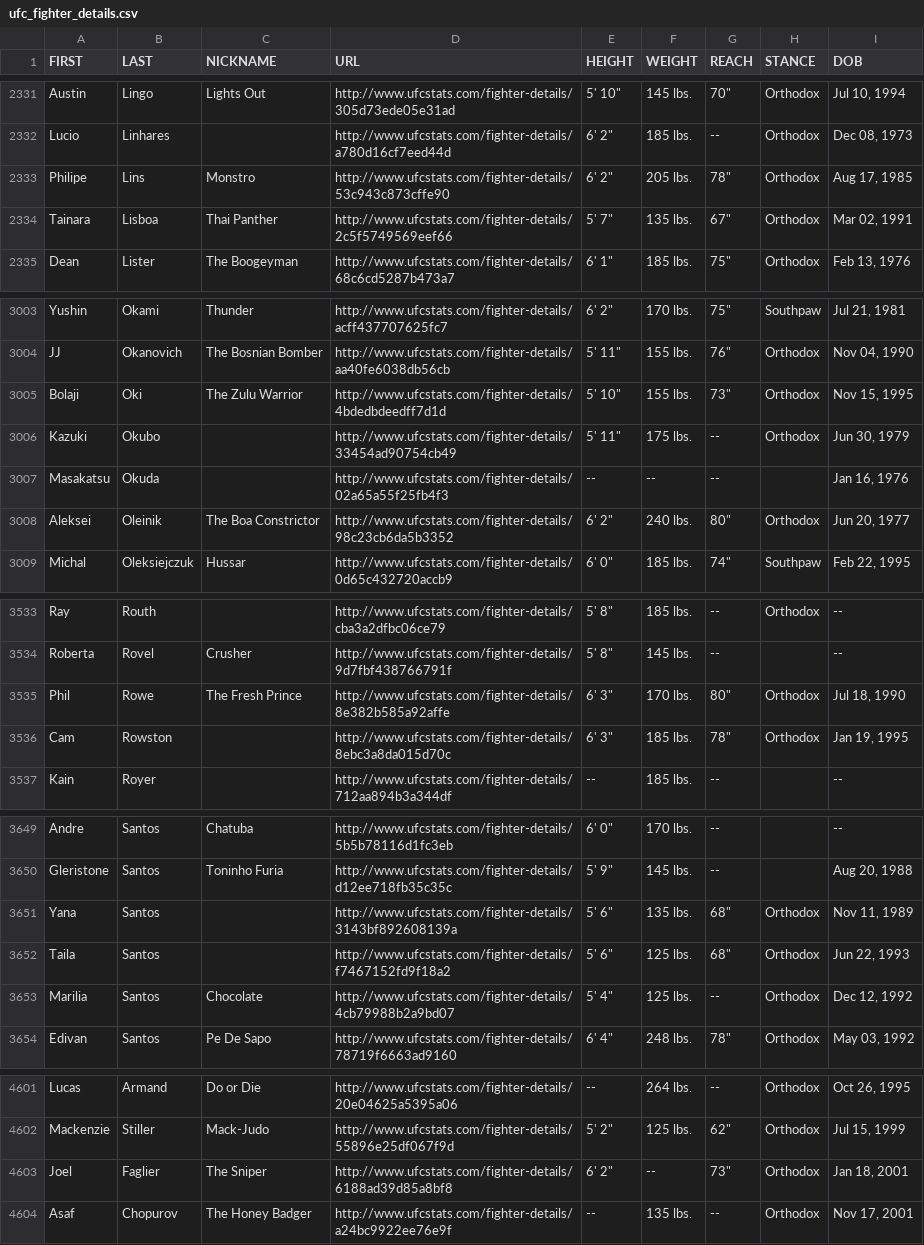
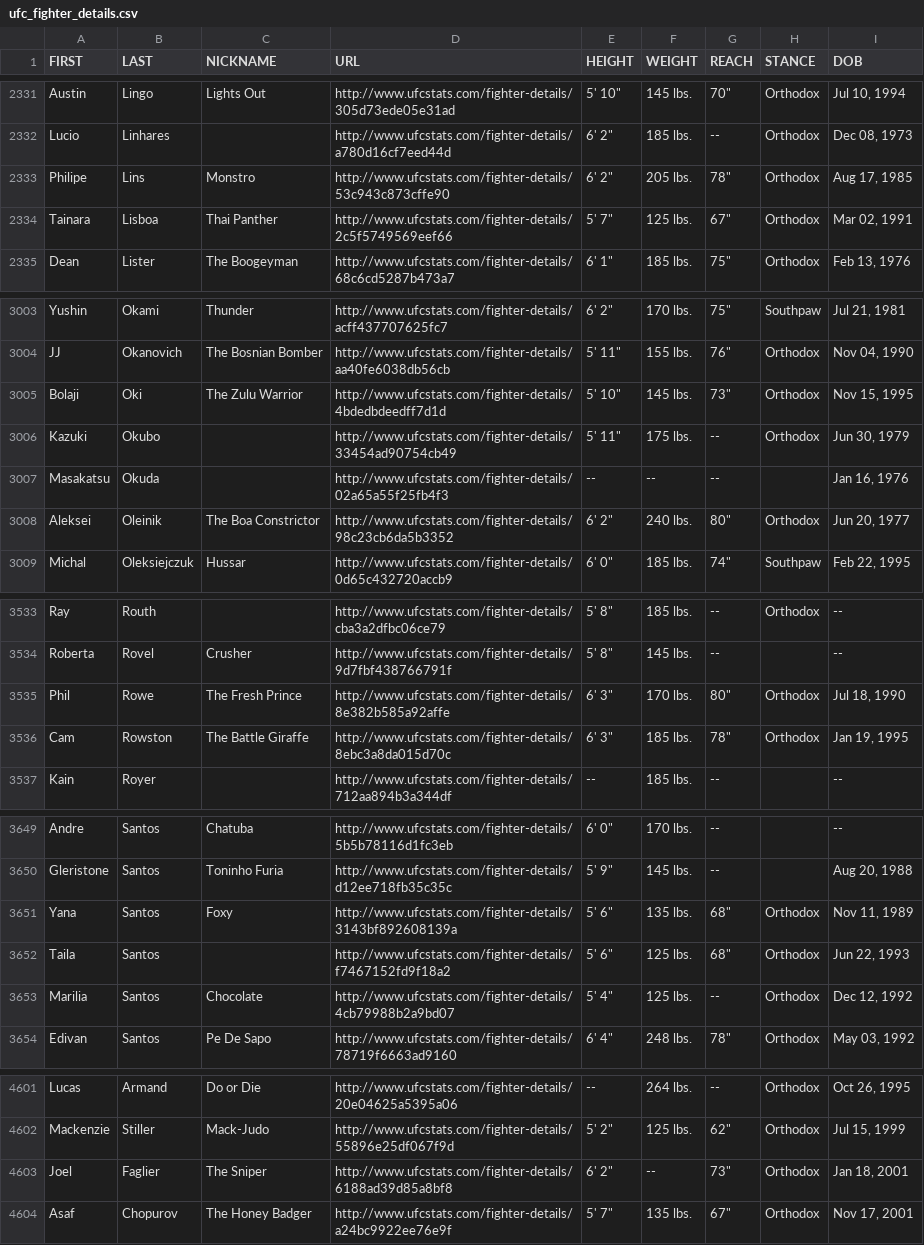
Before and after one commit to sockybobocky/ufc-data, a CSV file: ufc_fighter_details.csv, drawn as a sheet; only a part is shown, gaps mark what is left out; the diff covers the shown part only.

```diff
--- a/ufc_fighter_details.csv
+++ b/ufc_fighter_details.csv
@@ -2333,3 +2333,3 @@ Lucio,Linhares,,http://www.ufcstats.com/fighter-details/a780d16cf7eed44d,"6' 2""
 Philipe,Lins,Monstro,http://www.ufcstats.com/fighter-details/53c943c873cffe90,"6' 2""",205 lbs.,"78""",Orthodox,"Aug 17, 1985"
-Tainara,Lisboa,Thai Panther,http://www.ufcstats.com/fighter-details/2c5f5749569eef66,"5' 7""",135 lbs.,"67""",Orthodox,"Mar 02, 1991"
+Tainara,Lisboa,Thai Panther,http://www.ufcstats.com/fighter-details/2c5f5749569eef66,"5' 7""",125 lbs.,"67""",Orthodox,"Mar 02, 1991"
 Dean,Lister,The Boogeyman,http://www.ufcstats.com/fighter-details/68c6cd5287b473a7,"6' 1""",185 lbs.,"75""",Orthodox,"Feb 13, 1976"
@@ -3004,3 +3004,3 @@ Yushin,Okami,Thunder,http://www.ufcstats.com/fighter-details/acff437707625fc7,"6
 JJ,Okanovich,The Bosnian Bomber,http://www.ufcstats.com/fighter-details/aa40fe6038db56cb,"5' 11""",155 lbs.,"76""",Orthodox,"Nov 04, 1990"
-Bolaji,Oki,The Zulu Warrior,http://www.ufcstats.com/fighter-details/4bdedbdeedff7d1d,"5' 10""",155 lbs.,"73""",Orthodox,"Nov 15, 1995"
+Bolaji,Oki,The Zulu Warrior,http://www.ufcstats.com/fighter-details/4bdedbdeedff7d1d,"5' 10""",145 lbs.,"73""",Orthodox,"Nov 15, 1995"
 Kazuki,Okubo,,http://www.ufcstats.com/fighter-details/33454ad90754cb49,"5' 11""",175 lbs.,--,Orthodox,"Jun 30, 1979"
@@ -3535,3 +3535,3 @@ Roberta,Rovel,Crusher,http://www.ufcstats.com/fighter-details/9d7fbf438766791f,"
 Phil,Rowe,The Fresh Prince,http://www.ufcstats.com/fighter-details/8e382b585a92affe,"6' 3""",170 lbs.,"80""",Orthodox,"Jul 18, 1990"
-Cam,Rowston,,http://www.ufcstats.com/fighter-details/8ebc3a8da015d70c,"6' 3""",185 lbs.,"78""",Orthodox,"Jan 19, 1995"
+Cam,Rowston,The Battle Giraffe,http://www.ufcstats.com/fighter-details/8ebc3a8da015d70c,"6' 3""",185 lbs.,"78""",Orthodox,"Jan 19, 1995"
 Kain,Royer,,http://www.ufcstats.com/fighter-details/712aa894b3a344df,--,185 lbs.,--,,--
@@ -3650,3 +3650,3 @@ Andre,Santos,Chatuba,http://www.ufcstats.com/fighter-details/5b5b78116d1fc3eb,"6
 Gleristone,Santos,Toninho Furia,http://www.ufcstats.com/fighter-details/d12ee718fb35c35c,"5' 9""",145 lbs.,--,,"Aug 20, 1988"
-Yana,Santos,,http://www.ufcstats.com/fighter-details/3143bf892608139a,"5' 6""",135 lbs.,"68""",Orthodox,"Nov 11, 1989"
+Yana,Santos,Foxy,http://www.ufcstats.com/fighter-details/3143bf892608139a,"5' 6""",135 lbs.,"68""",Orthodox,"Nov 11, 1989"
 Taila,Santos,,http://www.ufcstats.com/fighter-details/f7467152fd9f18a2,"5' 6""",125 lbs.,"68""",Orthodox,"Jun 22, 1993"
@@ -4603,2 +4603,2 @@ Mackenzie,Stiller,Mack-Judo,http://www.ufcstats.com/fighter-details/55896e25df06
 Joel,Faglier,The Sniper,http://www.ufcstats.com/fighter-details/6188ad39d85a8bf8,"6' 2""",--,"73""",Orthodox,"Jan 18, 2001"
-Asaf,Chopurov,The Honey Badger,http://www.ufcstats.com/fighter-details/a24bc9922ee76e9f,--,135 lbs.,--,Orthodox,"Nov 17, 2001"
+Asaf,Chopurov,The Honey Badger,http://www.ufcstats.com/fighter-details/a24bc9922ee76e9f,"5' 7""",135 lbs.,"67""",Orthodox,"Nov 17, 2001"
```
Also changed, not shown: 1 edited cell elsewhere in this file, ufc_fighter_records.csv, 5 other files.
